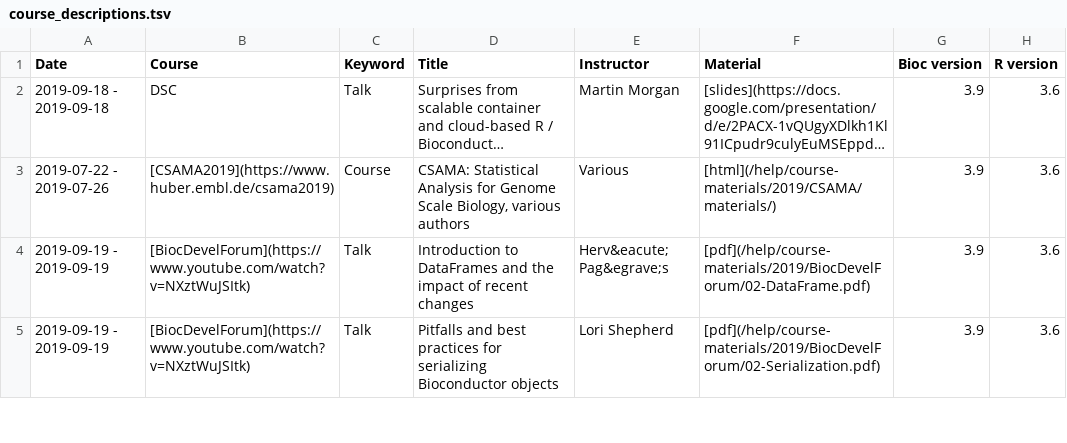
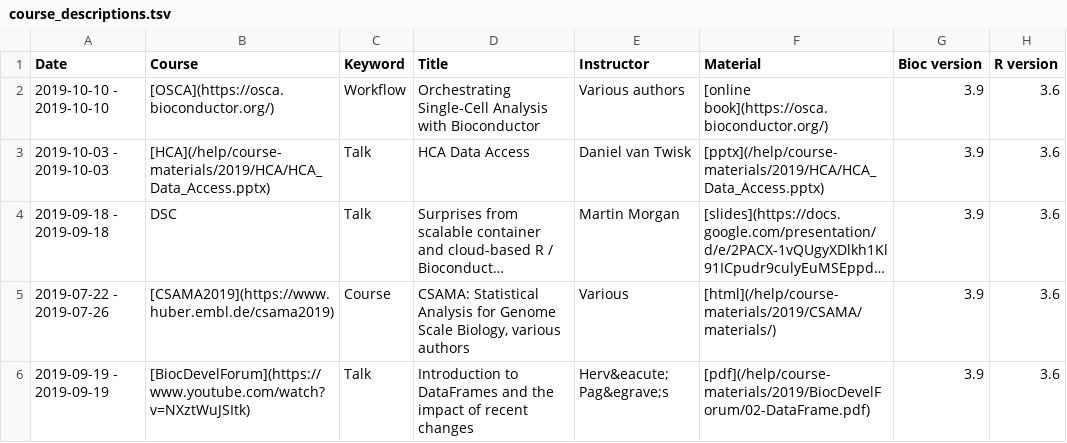
Before and after one commit to Bioconductor/bioconductor.org, a TSV file: etc/course_descriptions.tsv, drawn as a sheet; only a part is shown; the shorter side is filled out with more unchanged rows; long unchanged cells end in …; the diff names each change by its address in the sheet, - before the commit and + after, or states it on an @@ line.

Commit message:
New course materials added
- OSCA book added
- HCAExplorer talk added

```diff
--- a/etc/course_descriptions.tsv
+++ b/etc/course_descriptions.tsv
+row 2: 2019-10-10 - 2019-10-10 | [OSCA](https://osca.bioconductor.org/) | Workflow | Orchestrating Single-Cell Analysis with Bioconductor | Various authors | [online book](https://osca.bioconductor.org/) | 3.9 | 3.6
+row 3: 2019-10-03 - 2019-10-03 | [HCA](/help/course-materials/2019/HCA/HCA_Data_Access.pptx) | Talk | HCA Data Access | Daniel van Twisk | [pptx](/help/course-materials/2019/HCA/HCA_Data_Access.pptx) | 3.9 | 3.6
```
